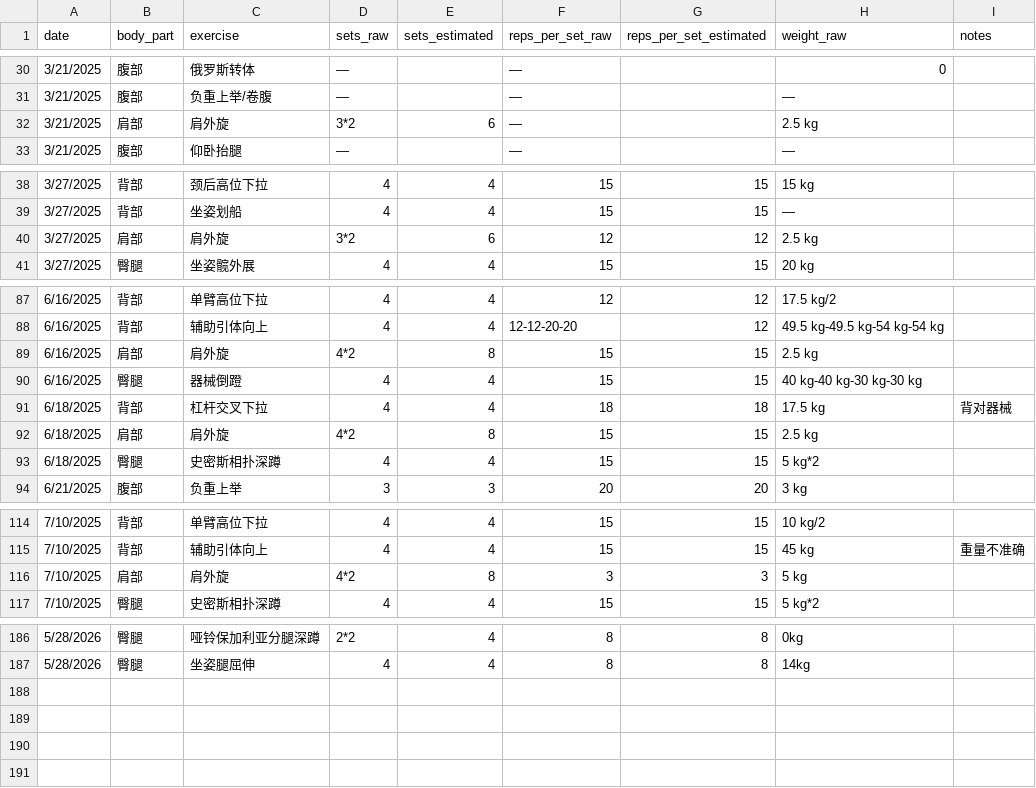
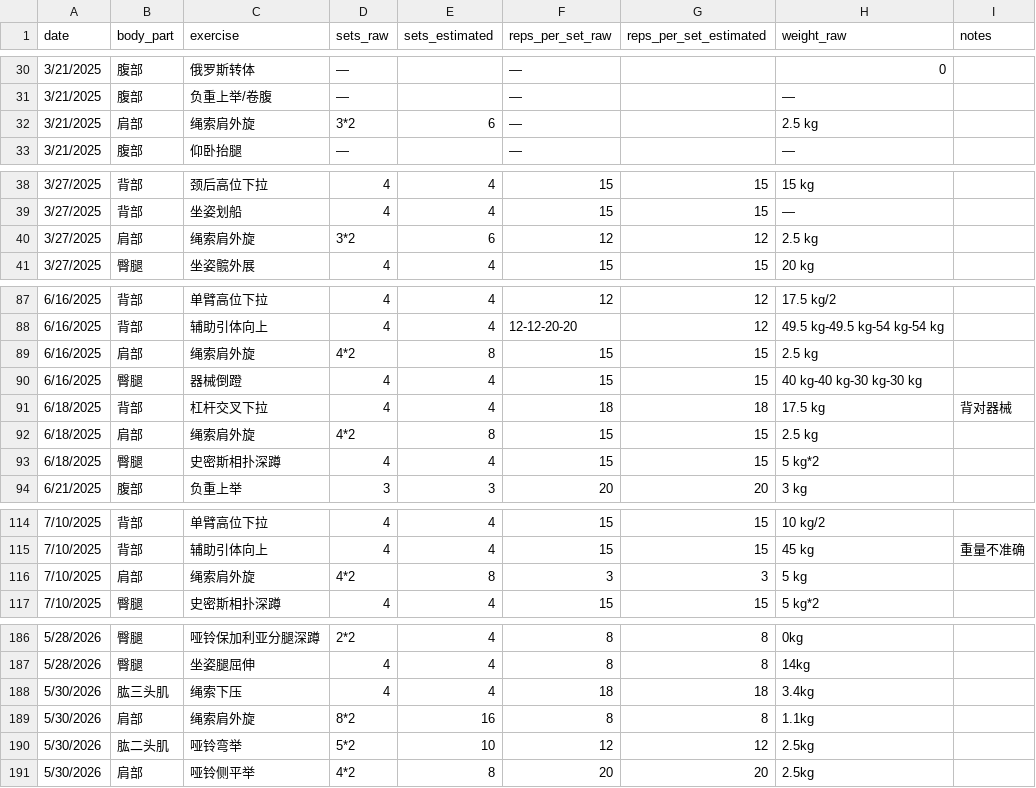
Before and after one commit to haiyankong/workout, a CSV file: data/training-log.csv, drawn as a sheet; only a part is shown, gaps mark what is left out.

Commit message:
Update training-log.csv

```diff
--- a/data/training-log.csv
+++ b/data/training-log.csv
@@ -31,3 +31,3 @@
 3/21/2025,腹部,负重上举/卷腹,—,,—,,—,
-3/21/2025,肩部,肩外旋,3*2,6,—,,2.5 kg,
+3/21/2025,肩部,绳索肩外旋,3*2,6,—,,2.5 kg,
 3/21/2025,腹部,仰卧抬腿,—,,—,,—,
@@ -39,3 +39,3 @@
 3/27/2025,背部,坐姿划船,4,4,15,15,—,
-3/27/2025,肩部,肩外旋,3*2,6,12,12,2.5 kg,
+3/27/2025,肩部,绳索肩外旋,3*2,6,12,12,2.5 kg,
 3/27/2025,臀腿,坐姿髋外展,4,4,15,15,20 kg,
@@ -88,6 +88,6 @@
 6/16/2025,背部,辅助引体向上,4,4,12-12-20-20,12,49.5 kg-49.5 kg-54 kg-54 kg,
-6/16/2025,肩部,肩外旋,4*2,8,15,15,2.5 kg,
+6/16/2025,肩部,绳索肩外旋,4*2,8,15,15,2.5 kg,
 6/16/2025,臀腿,器械倒蹬,4,4,15,15,40 kg-40 kg-30 kg-30 kg,
 6/18/2025,背部,杠杆交叉下拉,4,4,18,18,17.5 kg,背对器械
-6/18/2025,肩部,肩外旋,4*2,8,15,15,2.5 kg,
+6/18/2025,肩部,绳索肩外旋,4*2,8,15,15,2.5 kg,
 6/18/2025,臀腿,史密斯相扑深蹲,4,4,15,15,5 kg*2,
@@ -115,3 +115,3 @@
 7/10/2025,背部,辅助引体向上,4,4,15,15,45 kg,重量不准确
-7/10/2025,肩部,肩外旋,4*2,8,3,3,5 kg,
+7/10/2025,肩部,绳索肩外旋,4*2,8,3,3,5 kg,
 7/10/2025,臀腿,史密斯相扑深蹲,4,4,15,15,5 kg*2,
@@ -187 +187,5 @@
 5/28/2026,臀腿,坐姿腿屈伸,4,4,8,8,14kg,
+5/30/2026,肱三头肌,绳索下压,4,4,18,18,3.4kg,
+5/30/2026,肩部,绳索肩外旋,8*2,16,8,8,1.1kg,
+5/30/2026,肱二头肌,哑铃弯举,5*2,10,12,12,2.5kg,
+5/30/2026,肩部,哑铃侧平举,4*2,8,20,20,2.5kg,
```
